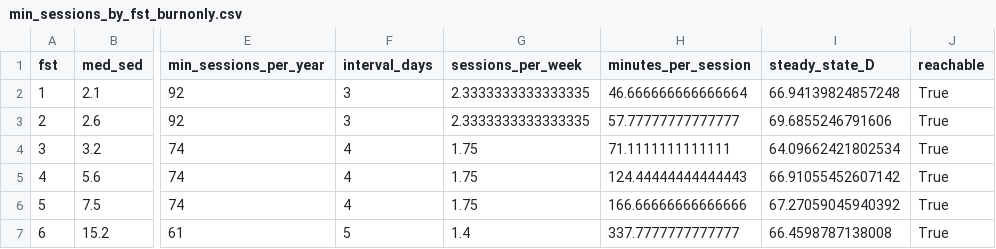
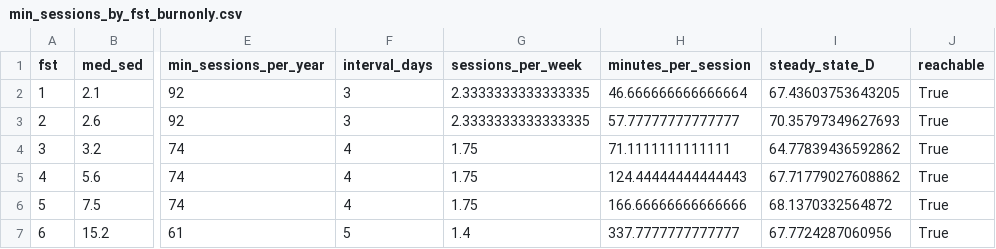
Before and after one commit to AN00927/Sun-Exposure-Intervals, a CSV file: tables/min_sessions_by_fst_burnonly.csv, drawn as a sheet; only a part is shown, gaps mark what is left out; the diff names each change by its address in the sheet, - before the commit and + after, or states it on an @@ line.

```diff
--- a/tables/min_sessions_by_fst_burnonly.csv
+++ b/tables/min_sessions_by_fst_burnonly.csv
-I2 (steady_state_D): 66.94139824857248
+I2 (steady_state_D): 67.43603753643205
-I3 (steady_state_D): 69.6855246791606
+I3 (steady_state_D): 70.35797349627693
-I4 (steady_state_D): 64.09662421802534
+I4 (steady_state_D): 64.77839436592862
-I5 (steady_state_D): 66.91055452607142
+I5 (steady_state_D): 67.71779027608862
-I6 (steady_state_D): 67.27059045940392
+I6 (steady_state_D): 68.1370332564872
-I7 (steady_state_D): 66.4598787138008
+I7 (steady_state_D): 67.7724287060956
```
Also changed, not shown: tables/debug/young2020_check.csv, tables/min_sessions_by_fst_practical.csv, 16 other files.
